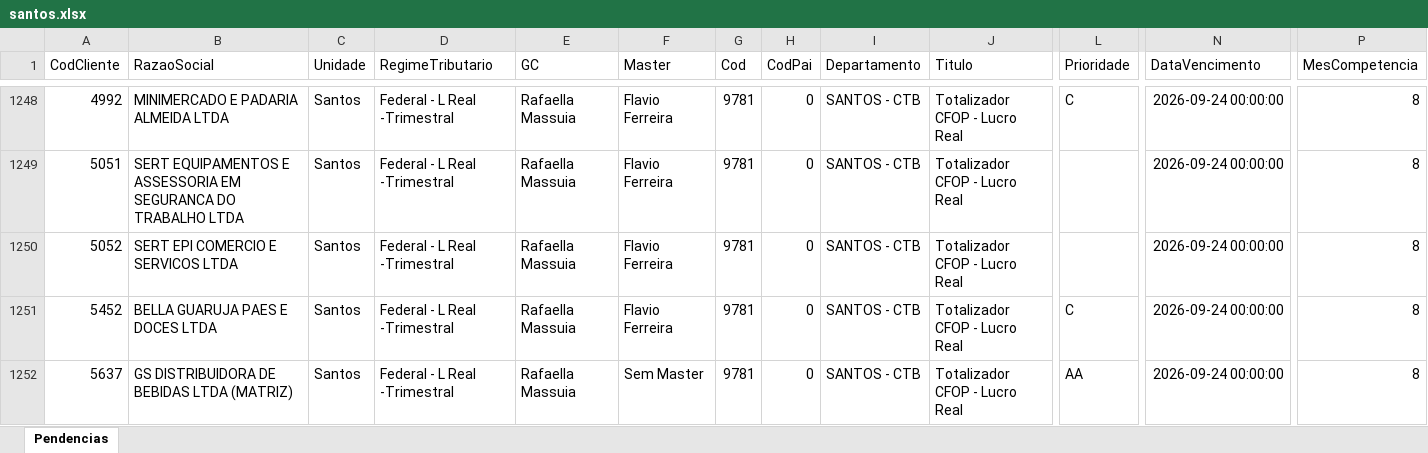
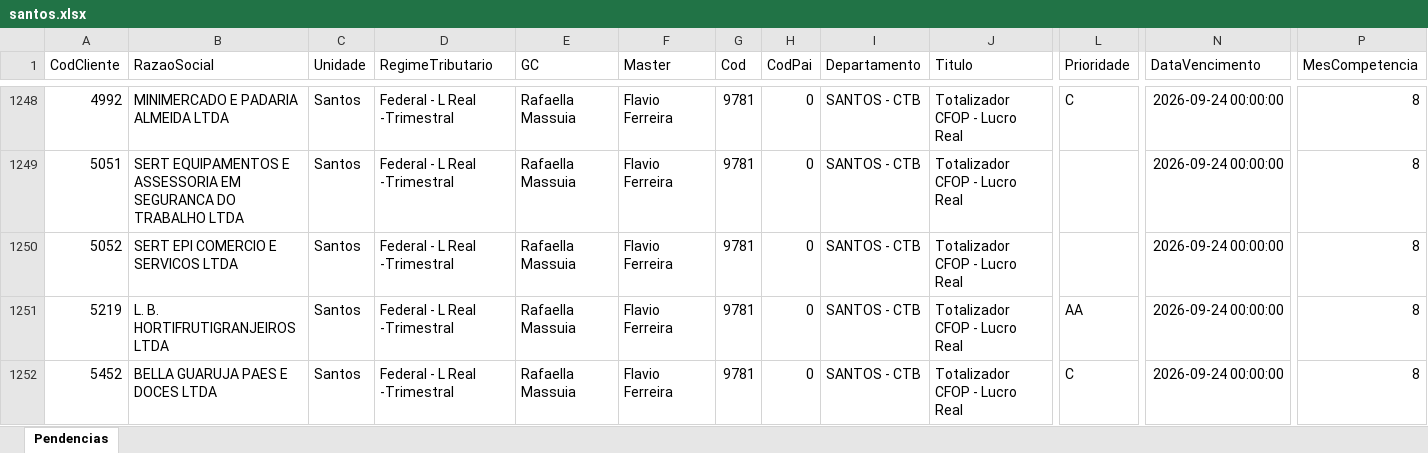
Before and after one commit to Controladoria-MG/Tarefas-baixadas, an Excel workbook: data/base/santos.xlsx, sheet Pendencias, drawn as a sheet; only a part is shown, gaps mark what is left out; the shorter side is filled out with more unchanged rows; values as stored, in another font and other column widths than the file's, no borders; rows hold the shown columns only; the diff covers the shown part only; the diff names each change by its address in the sheet, - before the commit and + after, or states it on an @@ line.

```diff
--- a/data/base/santos.xlsx (sheet Pendencias)
+++ b/data/base/santos.xlsx (sheet Pendencias)
+row 1251: 5219 | L. B. HORTIFRUTIGRANJEIROS LTDA | Santos | Federal - L Real -Trimestral | Rafaella Massuia | Flavio Ferreira | 9781 | 0 | SANTOS - CTB | Totalizador CFOP - Lucro Real | AA | 2026-09-24 00:00:00 | 8
```
Also changed, not shown: 12 added rows, 1 removed row, 24 moved rows and 2 edited cells elsewhere in this sheet, data/base/goias.xlsx, 5 other files.
